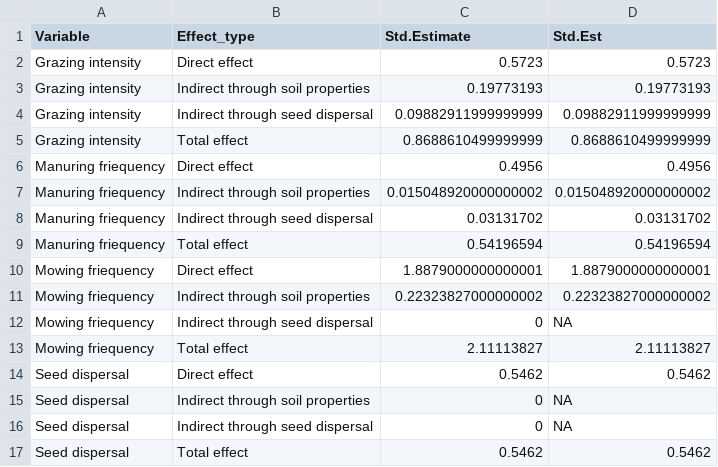
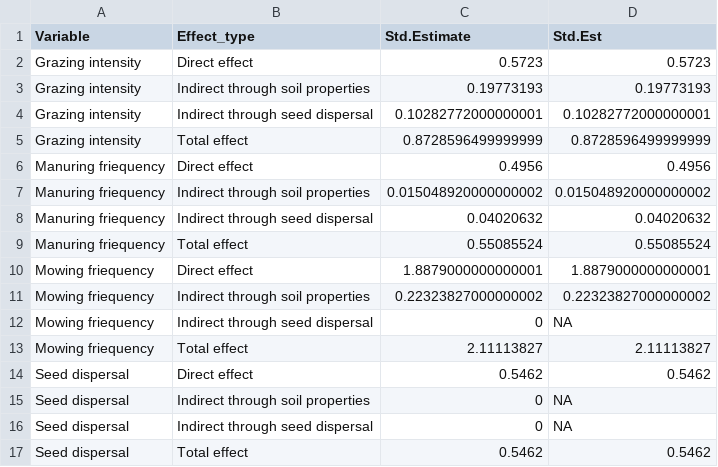
Before and after one commit to oksanabuzh/Panoara_nature_value_grasslands, a CSV file: results/SEM_NMDS_coefs_Indirect.csv, drawn as a sheet.

```diff
--- a/results/SEM_NMDS_coefs_Indirect.csv
+++ b/results/SEM_NMDS_coefs_Indirect.csv
@@ -3,8 +3,8 @@ Grazing intensity,Direct effect,0.5723,0.5723
 Grazing intensity,Indirect through soil properties,0.19773193,0.19773193
-Grazing intensity,Indirect through seed dispersal,0.09882911999999999,0.09882911999999999
-Grazing intensity,Total effect,0.8688610499999999,0.8688610499999999
+Grazing intensity,Indirect through seed dispersal,0.10282772000000001,0.10282772000000001
+Grazing intensity,Total effect,0.8728596499999999,0.8728596499999999
 Manuring friequency,Direct effect,0.4956,0.4956
 Manuring friequency,Indirect through soil properties,0.015048920000000002,0.015048920000000002
-Manuring friequency,Indirect through seed dispersal,0.03131702,0.03131702
-Manuring friequency,Total effect,0.54196594,0.54196594
+Manuring friequency,Indirect through seed dispersal,0.04020632,0.04020632
+Manuring friequency,Total effect,0.55085524,0.55085524
 Mowing friequency,Direct effect,1.8879000000000001,1.8879000000000001
```
Also changed, not shown: results/SEM_NMDS_coefs.csv, results/SEM_SR_coefs.csv, 18 other files.
